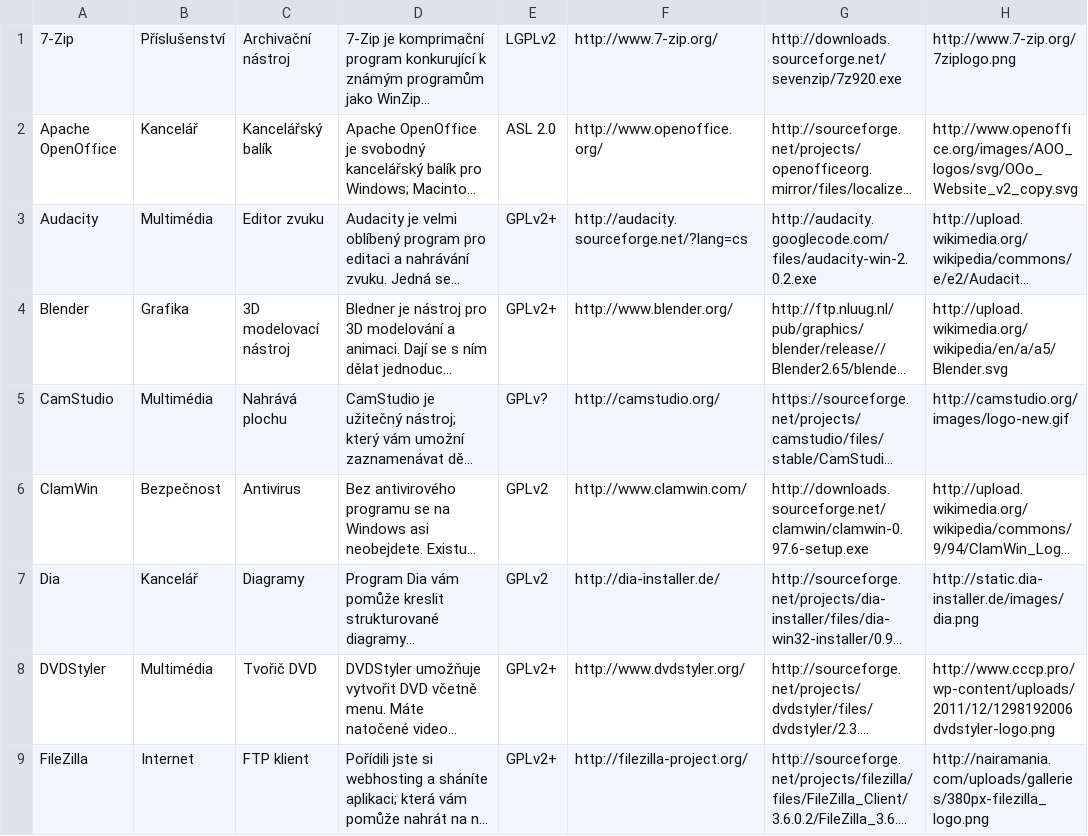
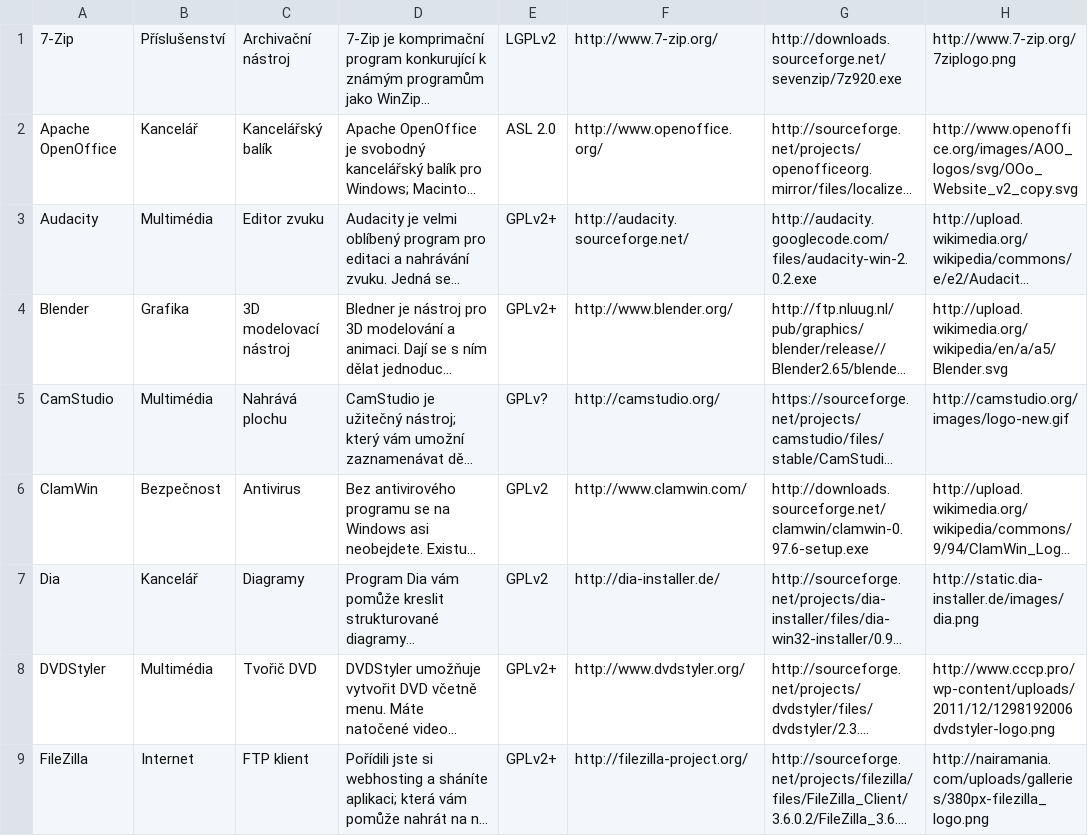
Before and after one commit to hroncok/dvd-freesoft, a CSV file: dvd-freesoft.csv, drawn as a sheet; long unchanged cells end in …; the diff names each change by its address in the sheet, - before the commit and + after, or states it on an @@ line.

Commit message:
Updated data

```diff
--- a/dvd-freesoft.csv
+++ b/dvd-freesoft.csv
-F3: http://audacity.sourceforge.net/?lang=cs
+F3: http://audacity.sourceforge.net/
```
